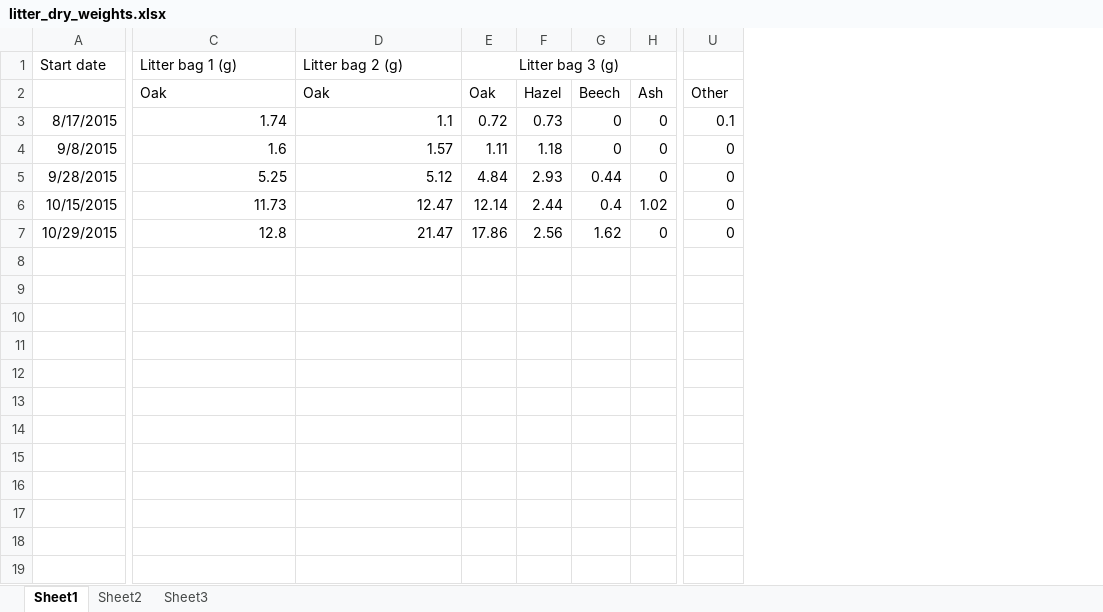
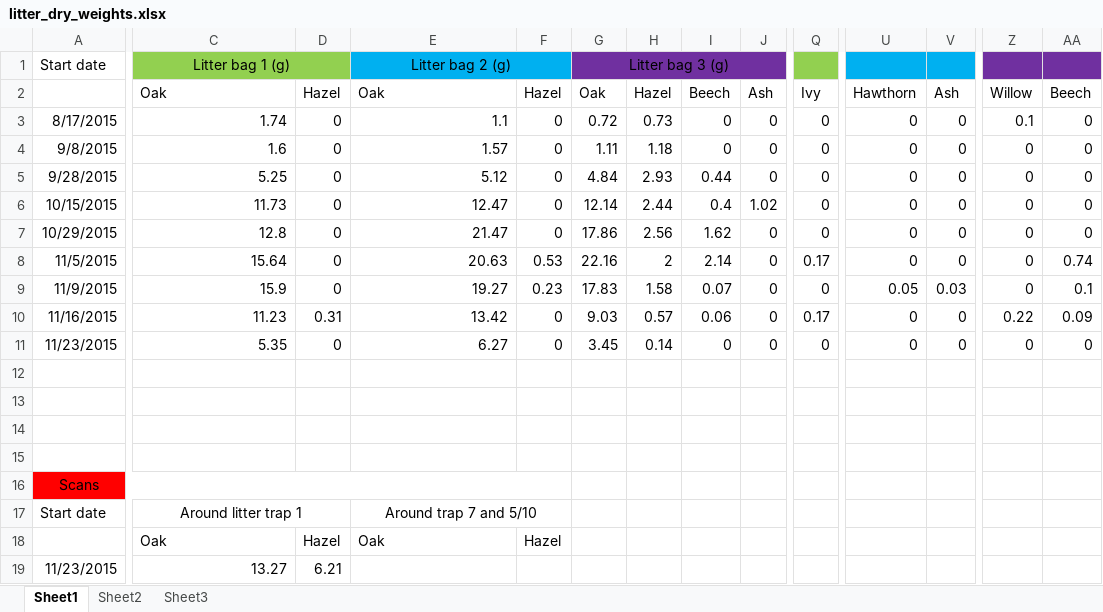
Before and after one commit to Ewan82/ah_data, an Excel workbook: litter_traps/litter_dry_weights.xlsx, sheet Sheet1, drawn as a sheet; only a part is shown, gaps mark what is left out; values as stored, in another font and other column widths than the file's, no borders; addresses are those after the commit; rows hold the shown columns only; the diff covers the shown part only; the diff names each change by its address in the sheet, - before the commit and + after, or states it on an @@ line.

```diff
--- a/litter_traps/litter_dry_weights.xlsx (sheet Sheet1)
+++ b/litter_traps/litter_dry_weights.xlsx (sheet Sheet1)
+column D, rows 2-7: Hazel | 0 | 0 | 0 | 0 | 0
+column F, rows 2-7: Hazel | 0 | 0 | 0 | 0 | 0
+column Q, rows 2-7: Ivy | 0 | 0 | 0 | 0 | 0
+column U, rows 2-7: Hawthorn | 0 | 0 | 0 | 0 | 0
+column V, rows 2-7: Ash | 0 | 0 | 0 | 0 | 0
+column AA, rows 2-7: Beech | 0 | 0 | 0 | 0 | 0
@@ C1 fill: none → #92D050, alignment: left → center @@
+C1:D1 merged
@@ E1 alignment: left → center, fill: none → #00B0F0 @@
+E1:F1 merged
-G1:J1 fill: none
+G1:J1 fill: #7030A0
-Z1 fill: none
+Z1 fill: #7030A0
-Z2: Other
+Z2: Willow
+row 8: 11/5/2015 | 15.64 | 0 | 20.63 | 0.53 | 22.16 | 2 | 2.14 | 0 | 0.17 | 0 | 0 | 0 | 0.74
+row 9: 11/9/2015 | 15.9 | 0 | 19.27 | 0.23 | 17.83 | 1.58 | 0.07 | 0 | 0 | 0.05 | 0.03 | 0 | 0.1
+row 10: 11/16/2015 | 11.23 | 0.31 | 13.42 | 0 | 9.03 | 0.57 | 0.06 | 0 | 0.17 | 0 | 0 | 0.22 | 0.09
+row 11: 11/23/2015 | 5.35 | 0 | 6.27 | 0 | 3.45 | 0.14 | 0 | 0 | 0 | 0 | 0 | 0 | 0
+row 12: (empty)
+row 13: (empty)
+row 14: (empty)
+row 15: (empty)
+row 16: Scans
+row 17: Start date | Around litter trap 1 |  | Around trap 7 and 5/10
+row 18:  | Oak | Hazel | Oak | Hazel
+row 19: 11/23/2015 | 13.27 | 6.21
```
Also changed, not shown: cell formats elsewhere in this sheet, 10 other files.
